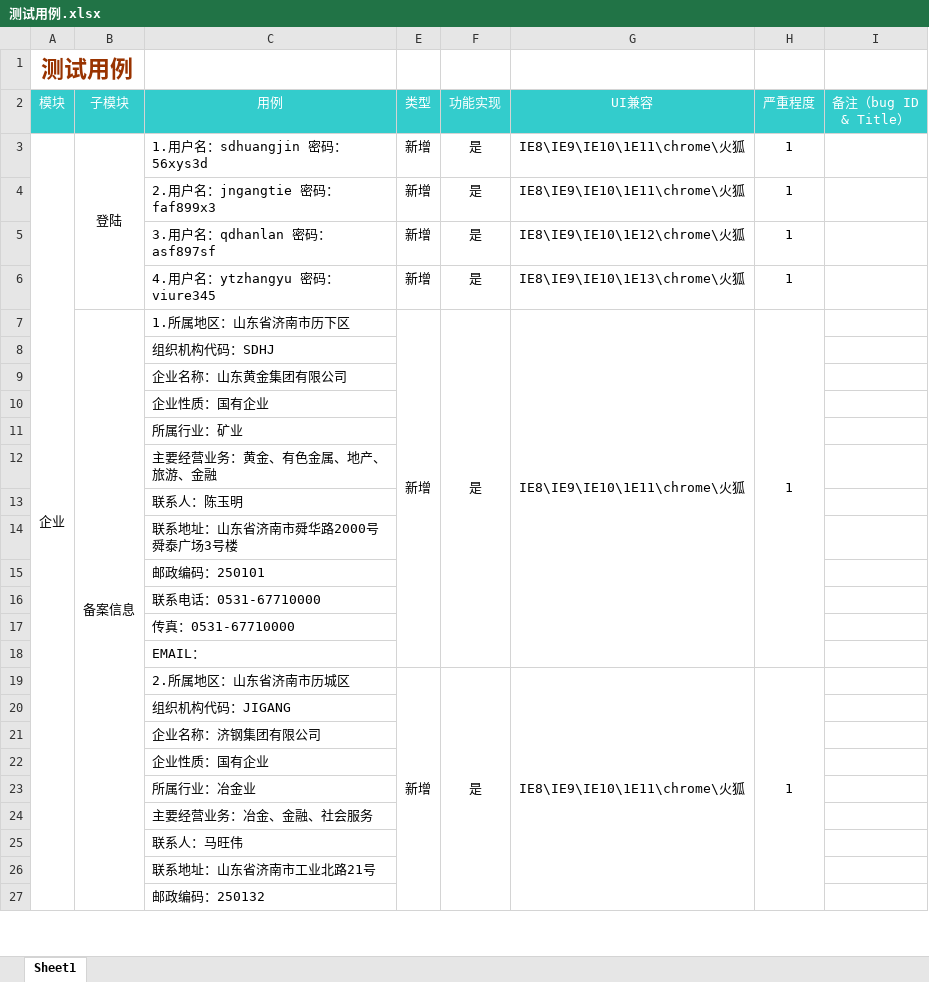
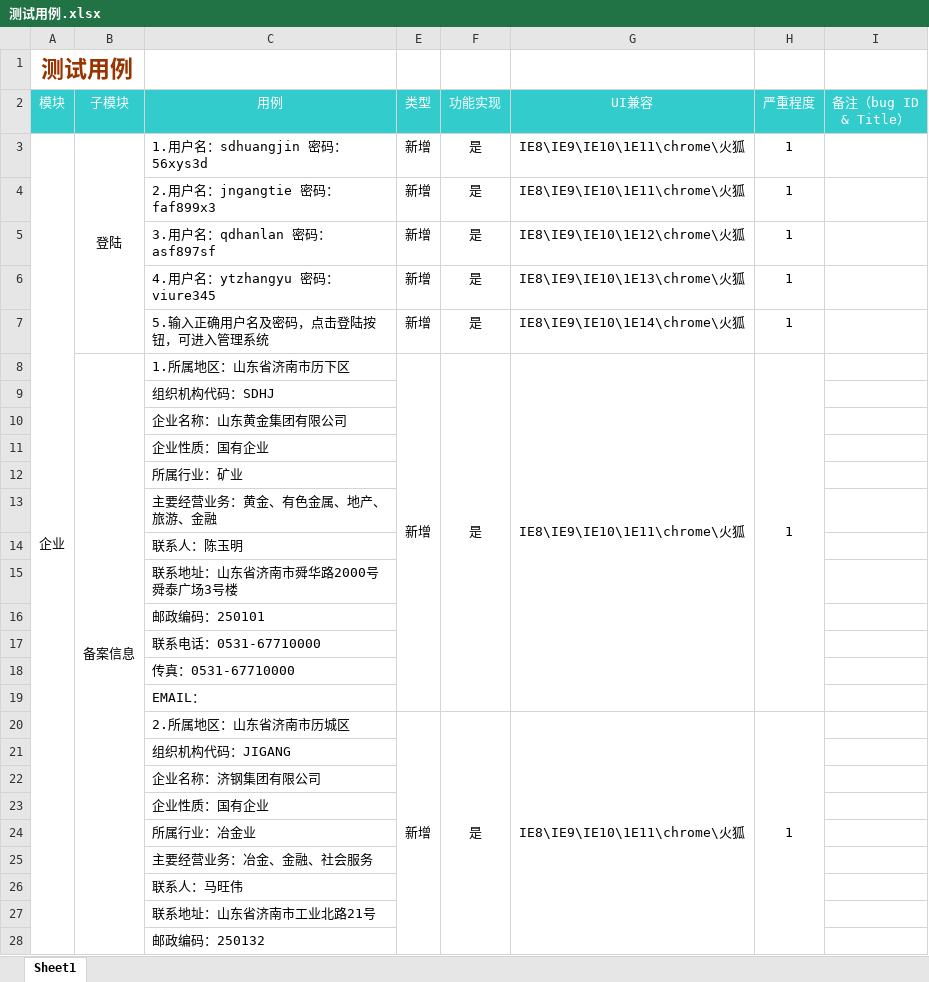
Before and after one commit to noprom/shandong, an Excel workbook: doc/word/测试用例.xlsx, sheet Sheet1, drawn as a sheet; only a part is shown; values as stored, in another font and other column widths than the file's, no borders; removed rows and columns are numbered as before the commit, all else as after; the diff covers the shown part only; the diff names each change by its address in the sheet, - before the commit and + after, or states it on an @@ line.

Commit message:
modify 测试用例.xlsx

```diff
--- a/doc/word/测试用例.xlsx (sheet Sheet1)
+++ b/doc/word/测试用例.xlsx (sheet Sheet1)
-A3:A107 merged
+A3:A104 merged
+row 7:  |  | 5.输入正确用户名及密码，点击登陆按钮，可进入管理系统 | 新增 | 是 | IE8\IE9\IE10\1E14\chrome\火狐 | 1
```
Also changed, not shown: 23 added rows, 31 edited cells and merged cells elsewhere in this sheet.
